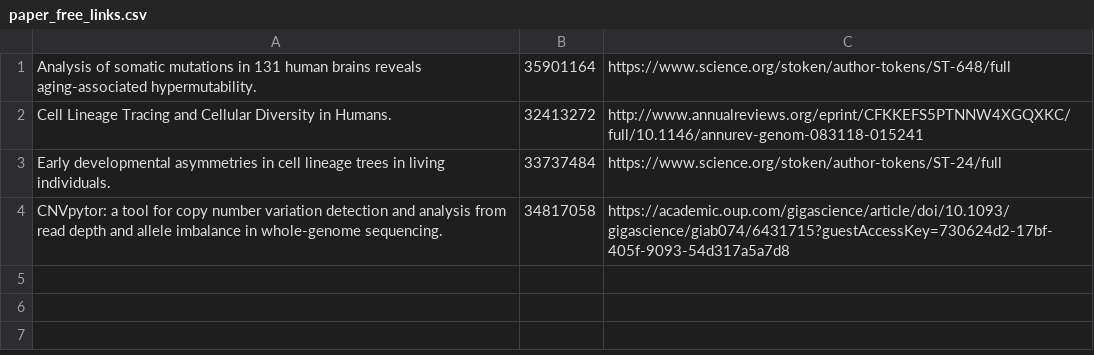
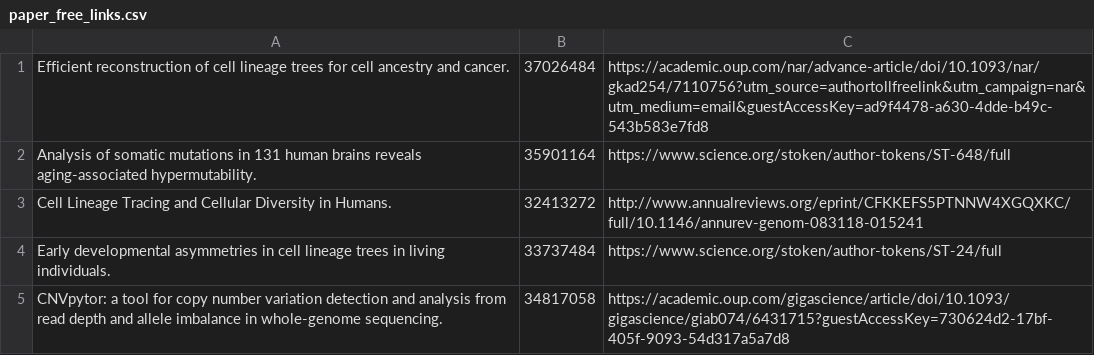
Before and after one commit to abyzovlab/Web-page, a CSV file: paper_free_links.csv, drawn as a sheet.

```diff
--- a/paper_free_links.csv
+++ b/paper_free_links.csv
@@ -1 +1,2 @@
+Efficient reconstruction of cell lineage trees for cell ancestry and cancer.|37026484|https://academic.oup.com/nar/advance-article/doi/10.1093/nar/gkad254/7110756?utm_source=authortollfreelink&utm_campaign=nar&utm_medium=email&guestAccessKey=ad9f4478-a630-4dde-b49c-543b583e7fd8
 Analysis of somatic mutations in 131 human brains reveals aging-associated hypermutability.|35901164|https://www.science.org/stoken/author-tokens/ST-648/full
```
Also changed, not shown: news.csv, 1 other file.
